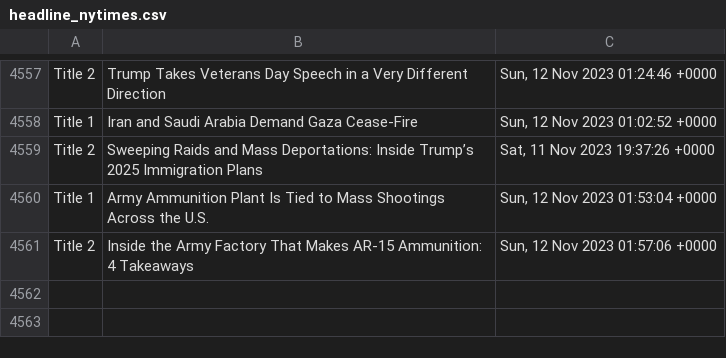
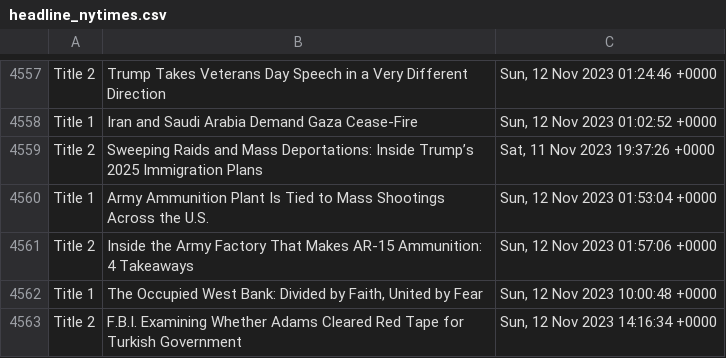
Before and after one commit to drishyatm/news_scrape, a CSV file: headline_nytimes.csv, drawn as a sheet; only a part is shown, gaps mark what is left out.

Commit message:
Update CSV

```diff
--- a/headline_nytimes.csv
+++ b/headline_nytimes.csv
@@ -4561 +4561,3 @@ Title 1,Army Ammunition Plant Is Tied to Mass Shootings Across the U.S.,"Sun, 12
 Title 2,Inside the Army Factory That Makes AR-15 Ammunition: 4 Takeaways,"Sun, 12 Nov 2023 01:57:06 +0000"
+Title 1,"The Occupied West Bank: Divided by Faith, United by Fear","Sun, 12 Nov 2023 10:00:48 +0000"
+Title 2,F.B.I. Examining Whether Adams Cleared Red Tape for Turkish Government,"Sun, 12 Nov 2023 14:16:34 +0000"
```
